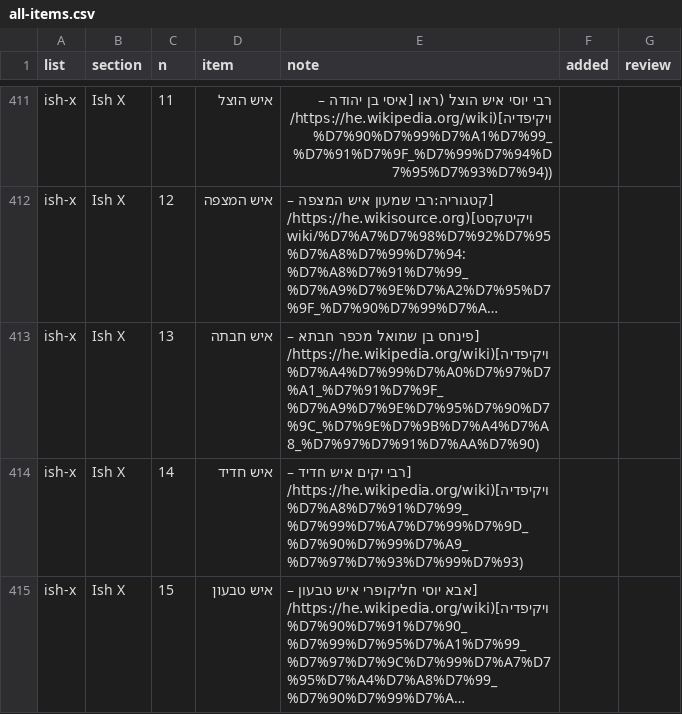
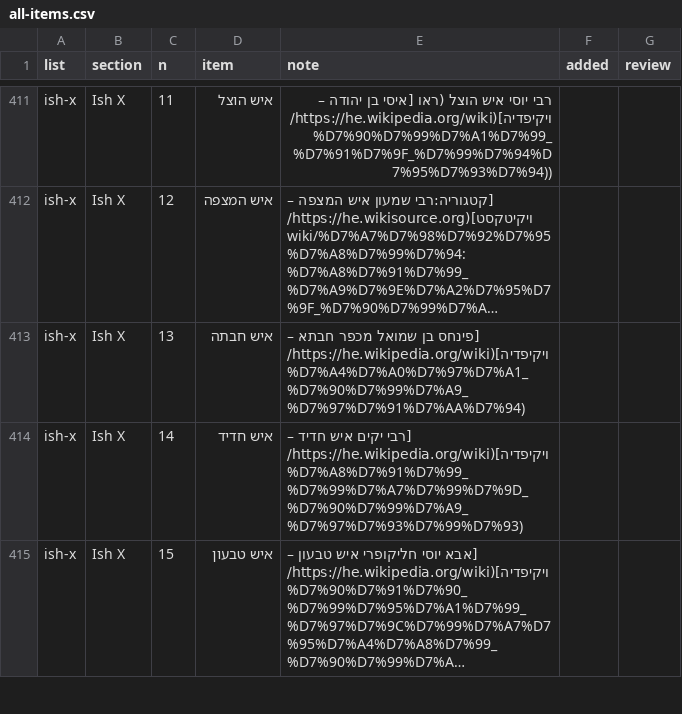
Before and after one commit to EzraBrand/abba-to-zebedee, a CSV file: docs/data/all-items.csv, drawn as a sheet; only a part is shown, gaps mark what is left out; long unchanged cells end in …; the diff covers the shown part only; the diff names each change by its address in the sheet, - before the commit and + after, or states it on an @@ line.

```diff
--- a/docs/data/all-items.csv
+++ b/docs/data/all-items.csv
-E413 (note): …חבתא – ויקיפדיה](https://he.wikipedia.org/wiki/%D7%A4%D7%99%D7%A0%D7%97%D7%A1_%D7%91%D7%9F_%D7%A9%D7%9E%D7%95%D7%90%D7%9C_%D7%9E%D7%9B%D7%A4%D7%A8_%D7%97%D7%91%D7%AA%D7%90)
+E413 (note): …חבתא – ויקיפדיה](https://he.wikipedia.org/wiki/%D7%A4%D7%A0%D7%97%D7%A1_%D7%90%D7%99%D7%A9_%D7%97%D7%91%D7%AA%D7%94)
```
Also changed, not shown: 7 edited cells elsewhere in this file, docs/data/abba-given-name.csv, docs/data/variants-hypocorisms-and-shortenings.csv, 23 other files.
